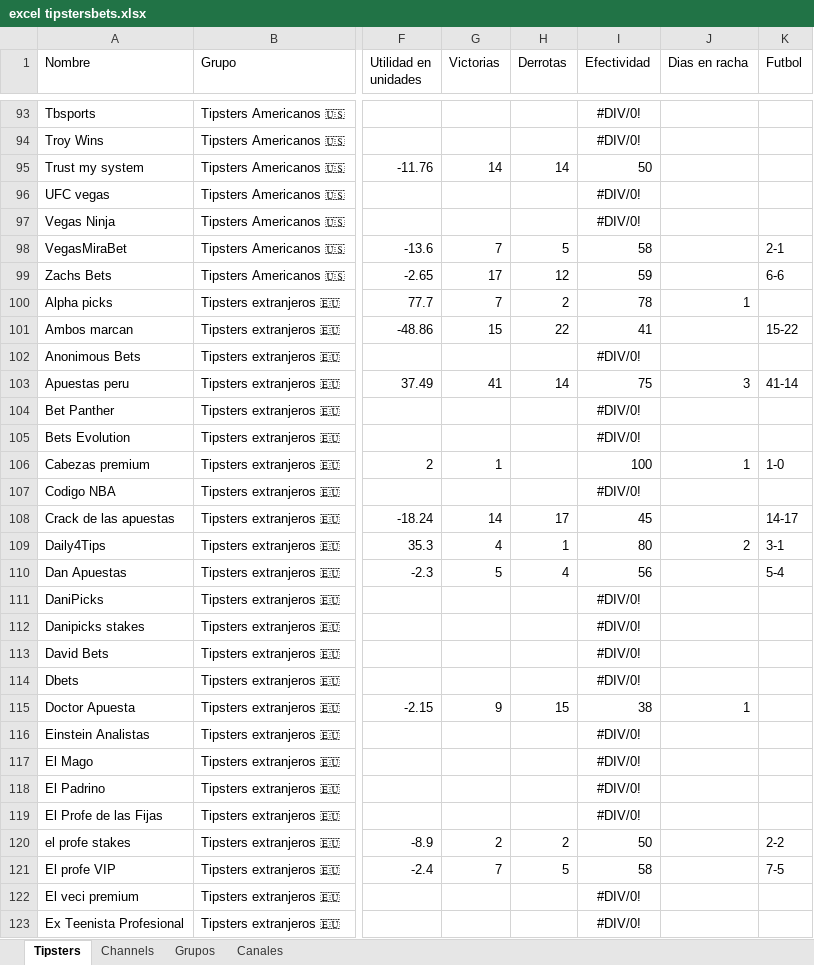
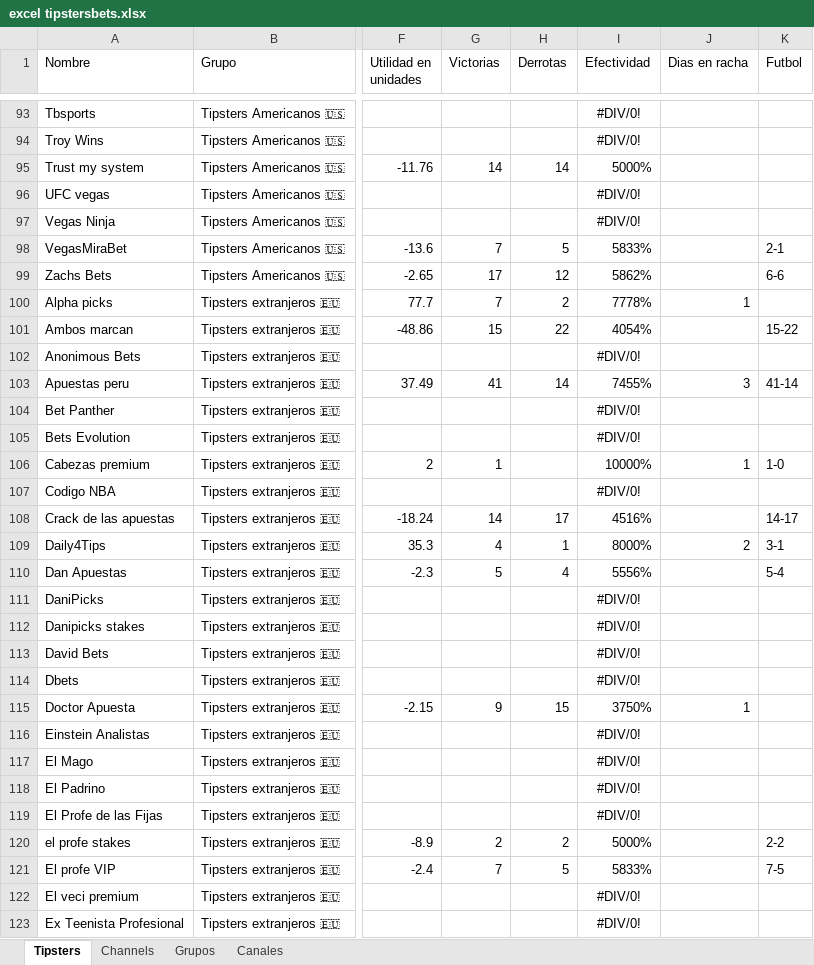
Before and after one commit to Askeladd369/EnviarTipsters, an Excel workbook: excel tipstersbets.xlsx, sheet Tipsters, drawn as a sheet; only a part is shown, gaps mark what is left out; values as stored, in another font and other column widths than the file's, no borders; table styles not drawn; the diff covers the shown part only; the diff names each change by its address in the sheet, - before the commit and + after, or states it on an @@ line.

```diff
--- a/excel tipstersbets.xlsx (sheet Tipsters)
+++ b/excel tipstersbets.xlsx (sheet Tipsters)
-I95 (Efectividad): 50
+I95 (Efectividad): 5000%
-I98 (Efectividad): 58
+I98 (Efectividad): 5833%
-I99 (Efectividad): 59
+I99 (Efectividad): 5862%
-I100 (Efectividad): 78
+I100 (Efectividad): 7778%
-I101 (Efectividad): 41
+I101 (Efectividad): 4054%
-I103 (Efectividad): 75
+I103 (Efectividad): 7455%
-I106 (Efectividad): 100
+I106 (Efectividad): 10000%
-I108 (Efectividad): 45
+I108 (Efectividad): 4516%
-I109 (Efectividad): 80
+I109 (Efectividad): 8000%
-I110 (Efectividad): 56
+I110 (Efectividad): 5556%
-I115 (Efectividad): 38
+I115 (Efectividad): 3750%
-I120 (Efectividad): 50
+I120 (Efectividad): 5000%
-I121 (Efectividad): 58
+I121 (Efectividad): 5833%
```
Also changed, not shown: 88 edited cells elsewhere in this sheet, sheet Canales.
